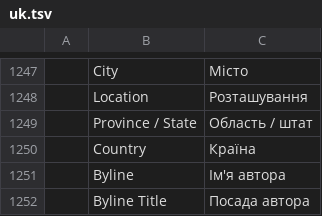
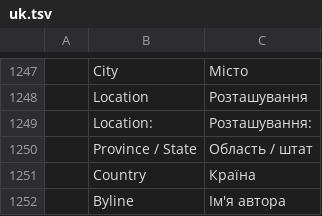
Before and after one commit to Ni-zav/photocraft, a TSV file: crates/ui-egui/src/i18n/uk.tsv, drawn as a sheet; only a part is shown, gaps mark what is left out; the shorter side is filled out with more unchanged rows; the diff names each change by its address in the sheet, - before the commit and + after, or states it on an @@ line.

Commit message:
i18n: Ukrainian for the Stroke dialog's Location:

```diff
--- a/crates/ui-egui/src/i18n/uk.tsv
+++ b/crates/ui-egui/src/i18n/uk.tsv
+row 1249:  | Location: | Розташування:
```
